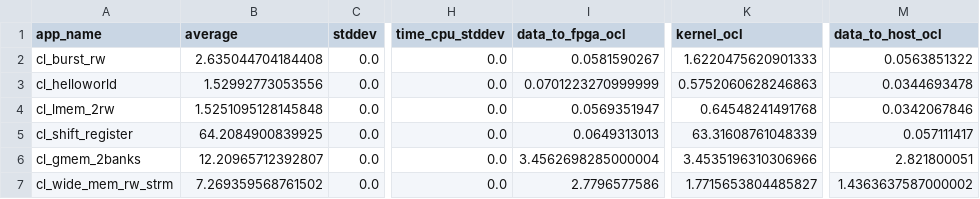
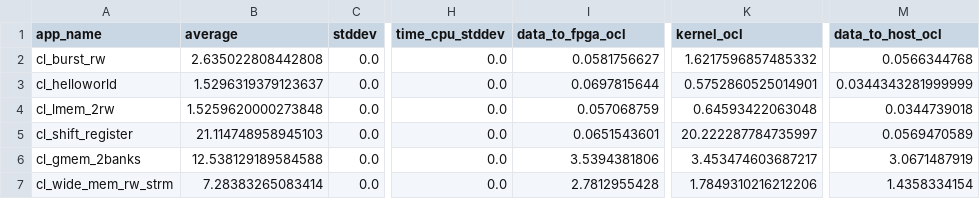
Before and after one commit to TUM-DSE/proteus-eval, a CSV file: data/proteus/s10-fast-estimated.csv, drawn as a sheet; only a part is shown, gaps mark what is left out; the diff names each change by its address in the sheet, - before the commit and + after, or states it on an @@ line.

```diff
--- a/data/proteus/s10-fast-estimated.csv
+++ b/data/proteus/s10-fast-estimated.csv
-B2 (average): 2.635044704184408
+B2 (average): 2.635022808442808
-I2 (data_to_fpga_ocl): 0.0581590267
+I2 (data_to_fpga_ocl): 0.0581756627
-K2 (kernel_ocl): 1.6220475620901333
+K2 (kernel_ocl): 1.6217596857485332
-M2 (data_to_host_ocl): 0.0563851322
+M2 (data_to_host_ocl): 0.0566344768
-B3 (average): 1.52992773053556
+B3 (average): 1.5296319379123637
-I3 (data_to_fpga_ocl): 0.0701223270999999
+I3 (data_to_fpga_ocl): 0.0697815644
-K3 (kernel_ocl): 0.5752060628246863
+K3 (kernel_ocl): 0.5752860525014901
-M3 (data_to_host_ocl): 0.0344693478
+M3 (data_to_host_ocl): 0.0344343281999999
-B4 (average): 1.5251095128145848
+B4 (average): 1.5259620000273848
-I4 (data_to_fpga_ocl): 0.0569351947
+I4 (data_to_fpga_ocl): 0.057068759
-K4 (kernel_ocl): 0.64548241491768
+K4 (kernel_ocl): 0.64593422063048
-M4 (data_to_host_ocl): 0.0342067846
+M4 (data_to_host_ocl): 0.0344739018
-B5 (average): 64.2084900839925
+B5 (average): 21.114748958945103
-I5 (data_to_fpga_ocl): 0.0649313013
+I5 (data_to_fpga_ocl): 0.0651543601
-K5 (kernel_ocl): 63.31608761048339
+K5 (kernel_ocl): 20.222287784735997
-M5 (data_to_host_ocl): 0.057111417
+M5 (data_to_host_ocl): 0.0569470589
-B6 (average): 12.20965712392807
+B6 (average): 12.538129189584588
-I6 (data_to_fpga_ocl): 3.4562698285000004
+I6 (data_to_fpga_ocl): 3.5394381806
-K6 (kernel_ocl): 3.4535196310306966
+K6 (kernel_ocl): 3.453474603687217
-M6 (data_to_host_ocl): 2.821800051
+M6 (data_to_host_ocl): 3.0671487919
-B7 (average): 7.269359568761502
+B7 (average): 7.28383265083414
-I7 (data_to_fpga_ocl): 2.7796577586
+I7 (data_to_fpga_ocl): 2.7812955428
-K7 (kernel_ocl): 1.7715653804485827
+K7 (kernel_ocl): 1.7849310216212206
-M7 (data_to_host_ocl): 1.4363637587000002
+M7 (data_to_host_ocl): 1.4358334154
```
Also changed, not shown: data/native/s10-fast-estimated.csv, 3 other files.
